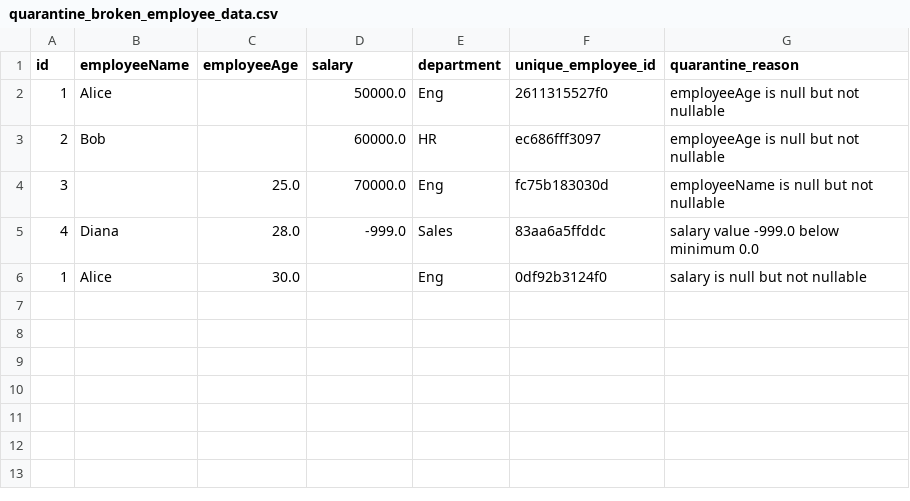
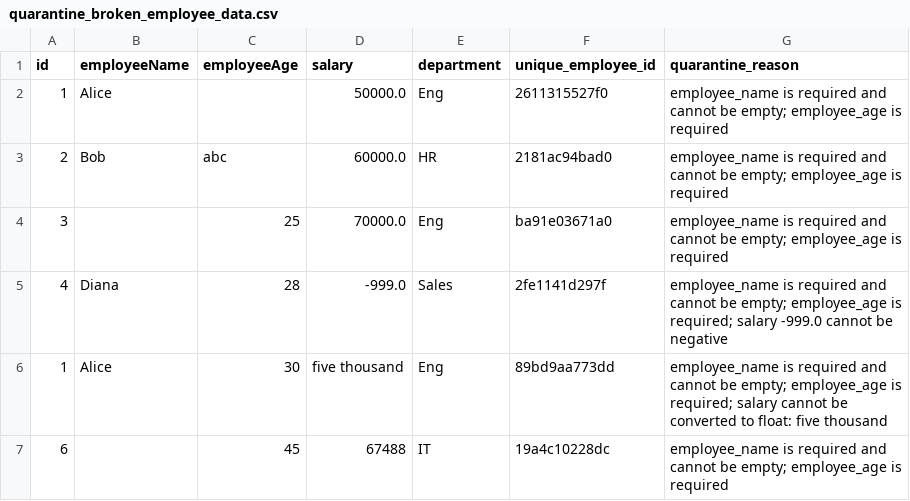
Before and after one commit to varsha1206/AgentTeam, a CSV file: workspace/output/quarantine/quarantine_broken_employee_data.csv, drawn as a sheet.

```diff
--- a/workspace/output/quarantine/quarantine_broken_employee_data.csv
+++ b/workspace/output/quarantine/quarantine_broken_employee_data.csv
@@ -1,6 +1,7 @@
 id,employeeName,employeeAge,salary,department,unique_employee_id,quarantine_reason
-1,Alice,,50000.0,Eng,2611315527f0,employeeAge is null but not nullable
-2,Bob,,60000.0,HR,ec686fff3097,employeeAge is null but not nullable
-3,,25.0,70000.0,Eng,fc75b183030d,employeeName is null but not nullable
-4,Diana,28.0,-999.0,Sales,83aa6a5ffddc,salary value -999.0 below minimum 0.0
-1,Alice,30.0,,Eng,0df92b3124f0,salary is null but not nullable
+1,Alice,,50000.0,Eng,2611315527f0,employee_name is required and cannot be empty; employee_age is required
+2,Bob,abc,60000.0,HR,2181ac94bad0,employee_name is required and cannot be empty; employee_age is required
+3,,25,70000.0,Eng,ba91e03671a0,employee_name is required and cannot be empty; employee_age is required
+4,Diana,28,-999.0,Sales,2fe1141d297f,employee_name is required and cannot be empty; employee_age is required; salary -999.0 cannot be negative
+1,Alice,30,five thousand,Eng,89bd9aa773dd,employee_name is required and cannot be empty; employee_age is required; salary cannot be converted to float: five thousand
+6,,45,67488,IT,19a4c10228dc,employee_name is required and cannot be empty; employee_age is required
```
Also changed, not shown: 7 other files.
